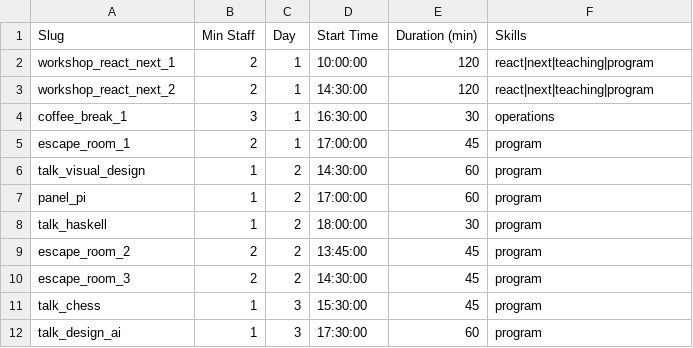
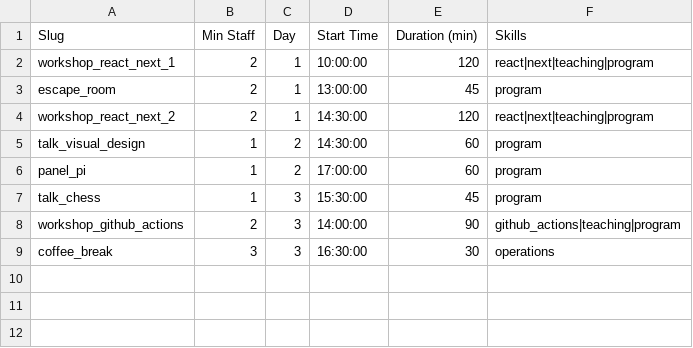
Before and after one commit to MRita443/PLR-StaffAllocation, a CSV file: data_csv/reduced_sinf24.csv, drawn as a sheet.

```diff
--- a/data_csv/reduced_sinf24.csv
+++ b/data_csv/reduced_sinf24.csv
@@ -2,11 +2,8 @@ Slug,Min Staff,Day,Start Time,Duration (min),Skills
 workshop_react_next_1,2,1,10:00:00,120,react|next|teaching|program
+escape_room,2,1,13:00:00,45,program
 workshop_react_next_2,2,1,14:30:00,120,react|next|teaching|program
-coffee_break_1,3,1,16:30:00,30,operations
-escape_room_1,2,1,17:00:00,45,program
 talk_visual_design,1,2,14:30:00,60,program
 panel_pi,1,2,17:00:00,60,program
-talk_haskell,1,2,18:00:00,30,program
-escape_room_2,2,2,13:45:00,45,program
-escape_room_3,2,2,14:30:00,45,program
 talk_chess,1,3,15:30:00,45,program
-talk_design_ai,1,3,17:30:00,60,program
+workshop_github_actions,2,3,14:00:00,90,github_actions|teaching|program
+coffee_break,3,3,16:30:00,30,operations
```
Also changed, not shown: data_csv/reduced_staff_forms.csv, 11 other files.
